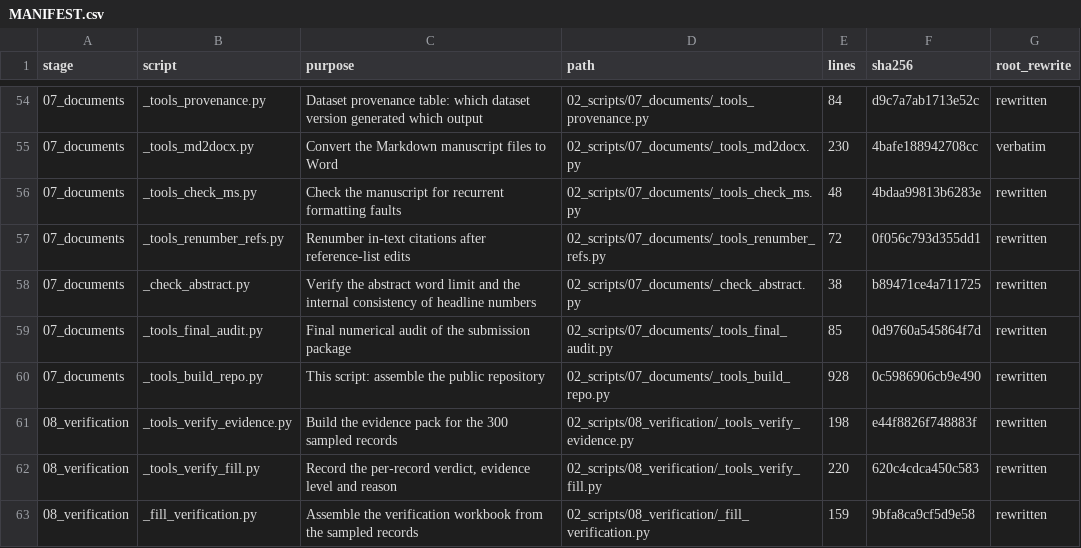
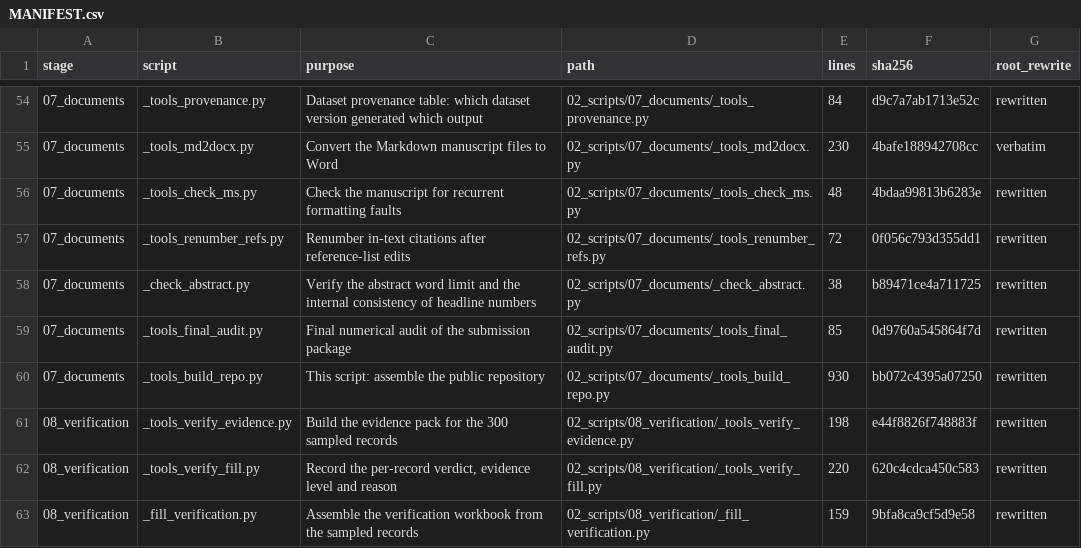
Before and after one commit to Qihang-He/nondental-3d-software-scoping-review, a CSV file: 02_scripts/MANIFEST.csv, drawn as a sheet; only a part is shown, gaps mark what is left out.

```diff
--- a/02_scripts/MANIFEST.csv
+++ b/02_scripts/MANIFEST.csv
@@ -59,3 +59,3 @@
 07_documents,_tools_final_audit.py,Final numerical audit of the submission package,02_scripts/07_documents/_tools_final_audit.py,85,0d9760a545864f7d,rewritten
-07_documents,_tools_build_repo.py,This script: assemble the public repository,02_scripts/07_documents/_tools_build_repo.py,928,0c5986906cb9e490,rewritten
+07_documents,_tools_build_repo.py,This script: assemble the public repository,02_scripts/07_documents/_tools_build_repo.py,930,bb072c4395a07250,rewritten
 08_verification,_tools_verify_evidence.py,Build the evidence pack for the 300 sampled records,02_scripts/08_verification/_tools_verify_evidence.py,198,e44f8826f748883f,rewritten
```
Also changed, not shown: 6 other files.
